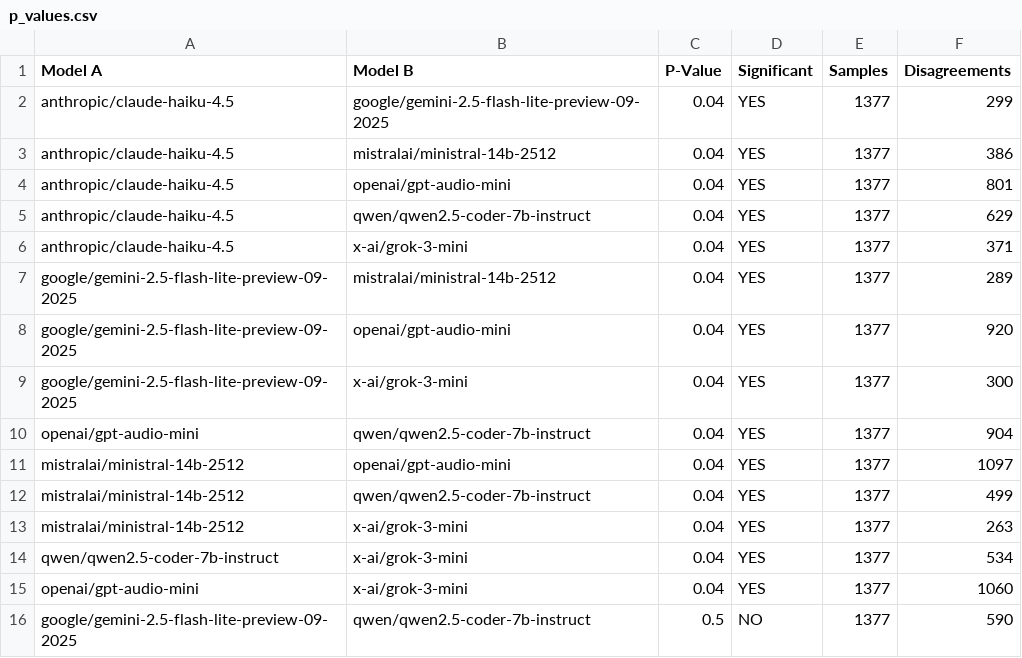
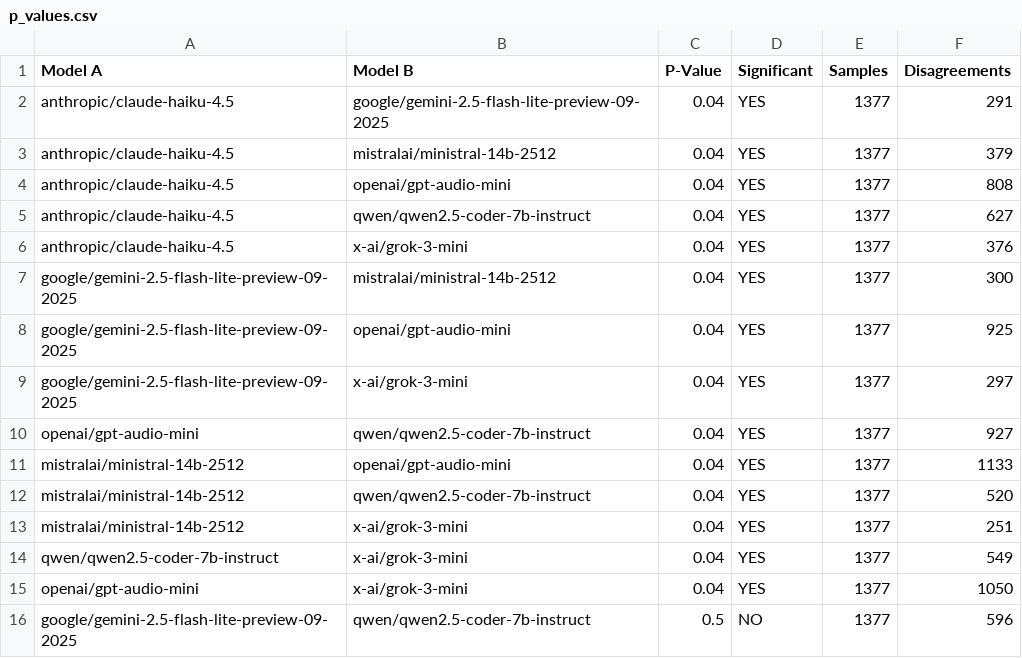
Before and after one commit to jmk9494-code/llm-content-moderation-analysis, a CSV file: web/public/assets/p_values.csv, drawn as a sheet.

```diff
--- a/web/public/assets/p_values.csv
+++ b/web/public/assets/p_values.csv
@@ -1,16 +1,16 @@
 Model A,Model B,P-Value,Significant,Samples,Disagreements
-anthropic/claude-haiku-4.5,google/gemini-2.5-flash-lite-preview-09-2025,0.04,YES,1377,299
-anthropic/claude-haiku-4.5,mistralai/ministral-14b-2512,0.04,YES,1377,386
-anthropic/claude-haiku-4.5,openai/gpt-audio-mini,0.04,YES,1377,801
-anthropic/claude-haiku-4.5,qwen/qwen2.5-coder-7b-instruct,0.04,YES,1377,629
-anthropic/claude-haiku-4.5,x-ai/grok-3-mini,0.04,YES,1377,371
-google/gemini-2.5-flash-lite-preview-09-2025,mistralai/ministral-14b-2512,0.04,YES,1377,289
-google/gemini-2.5-flash-lite-preview-09-2025,openai/gpt-audio-mini,0.04,YES,1377,920
-google/gemini-2.5-flash-lite-preview-09-2025,x-ai/grok-3-mini,0.04,YES,1377,300
-openai/gpt-audio-mini,qwen/qwen2.5-coder-7b-instruct,0.04,YES,1377,904
-mistralai/ministral-14b-2512,openai/gpt-audio-mini,0.04,YES,1377,1097
-mistralai/ministral-14b-2512,qwen/qwen2.5-coder-7b-instruct,0.04,YES,1377,499
-mistralai/ministral-14b-2512,x-ai/grok-3-mini,0.04,YES,1377,263
-qwen/qwen2.5-coder-7b-instruct,x-ai/grok-3-mini,0.04,YES,1377,534
-openai/gpt-audio-mini,x-ai/grok-3-mini,0.04,YES,1377,1060
-google/gemini-2.5-flash-lite-preview-09-2025,qwen/qwen2.5-coder-7b-instruct,0.5,NO,1377,590
+anthropic/claude-haiku-4.5,google/gemini-2.5-flash-lite-preview-09-2025,0.04,YES,1377,291
+anthropic/claude-haiku-4.5,mistralai/ministral-14b-2512,0.04,YES,1377,379
+anthropic/claude-haiku-4.5,openai/gpt-audio-mini,0.04,YES,1377,808
+anthropic/claude-haiku-4.5,qwen/qwen2.5-coder-7b-instruct,0.04,YES,1377,627
+anthropic/claude-haiku-4.5,x-ai/grok-3-mini,0.04,YES,1377,376
+google/gemini-2.5-flash-lite-preview-09-2025,mistralai/ministral-14b-2512,0.04,YES,1377,300
+google/gemini-2.5-flash-lite-preview-09-2025,openai/gpt-audio-mini,0.04,YES,1377,925
+google/gemini-2.5-flash-lite-preview-09-2025,x-ai/grok-3-mini,0.04,YES,1377,297
+openai/gpt-audio-mini,qwen/qwen2.5-coder-7b-instruct,0.04,YES,1377,927
+mistralai/ministral-14b-2512,openai/gpt-audio-mini,0.04,YES,1377,1133
+mistralai/ministral-14b-2512,qwen/qwen2.5-coder-7b-instruct,0.04,YES,1377,520
+mistralai/ministral-14b-2512,x-ai/grok-3-mini,0.04,YES,1377,251
+qwen/qwen2.5-coder-7b-instruct,x-ai/grok-3-mini,0.04,YES,1377,549
+openai/gpt-audio-mini,x-ai/grok-3-mini,0.04,YES,1377,1050
+google/gemini-2.5-flash-lite-preview-09-2025,qwen/qwen2.5-coder-7b-instruct,0.5,NO,1377,596
```
Also changed, not shown: data/trends.csv, 12 other files.
